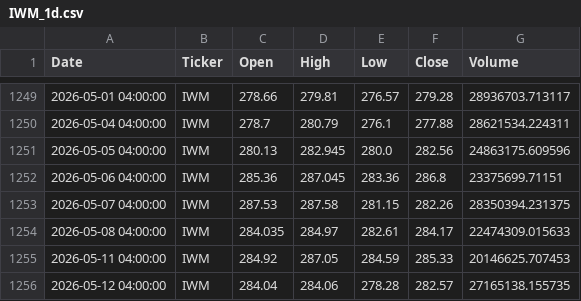
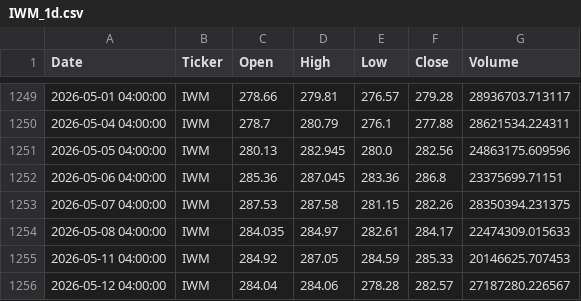
Before and after one commit to buywitheze-droid/Mastertrades, a CSV file: mastertrades/data/IWM_1d.csv, drawn as a sheet; only a part is shown, gaps mark what is left out.

```diff
--- a/mastertrades/data/IWM_1d.csv
+++ b/mastertrades/data/IWM_1d.csv
@@ -1255,2 +1255,2 @@ Date,Ticker,Open,High,Low,Close,Volume
 2026-05-11 04:00:00,IWM,284.92,287.05,284.59,285.33,20146625.707453
-2026-05-12 04:00:00,IWM,284.04,284.06,278.28,282.57,27165138.155735
+2026-05-12 04:00:00,IWM,284.04,284.06,278.28,282.57,27187280.226567
```
Also changed, not shown: mastertrades/data/AAPL_1d.csv, mastertrades/data/QQQ_1d.csv, 2 other files.
